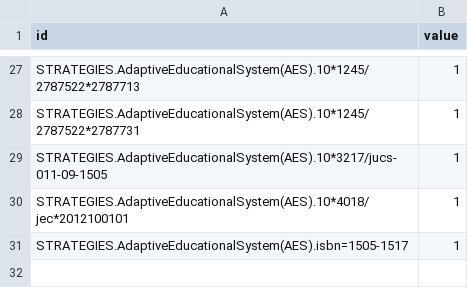
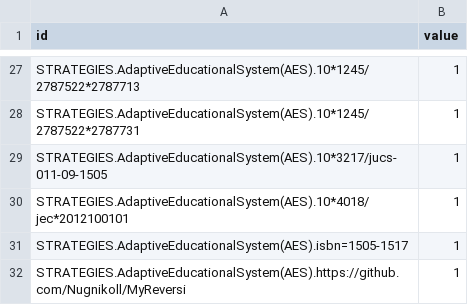
Before and after one commit to cgiohidalgo/state_of_the_art, a CSV file: estrategias.csv, drawn as a sheet; only a part is shown, gaps mark what is left out; the diff names each change by its address in the sheet, - before the commit and + after, or states it on an @@ line.

```diff
--- a/estrategias.csv
+++ b/estrategias.csv
+row 32: STRATEGIES.AdaptiveEducationalSystem(AES).https://github.com/Nugnikoll/MyReversi | 1
```
Also changed, not shown: 1 other file.
